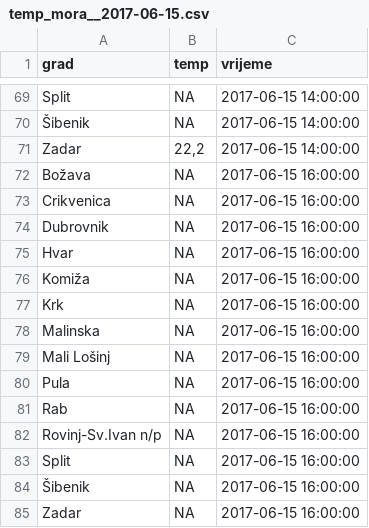
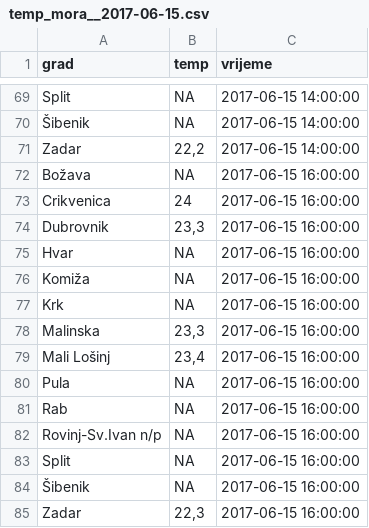
Before and after one commit to ipuzek/temp_mora, a CSV file: podaci/temp_mora__2017-06-15.csv, drawn as a sheet; only a part is shown, gaps mark what is left out.

```diff
--- a/podaci/temp_mora__2017-06-15.csv
+++ b/podaci/temp_mora__2017-06-15.csv
@@ -72,4 +72,4 @@
 "Božava";NA;2017-06-15 16:00:00
-"Crikvenica";NA;2017-06-15 16:00:00
-"Dubrovnik";NA;2017-06-15 16:00:00
+"Crikvenica";24;2017-06-15 16:00:00
+"Dubrovnik";23,3;2017-06-15 16:00:00
 "Hvar";NA;2017-06-15 16:00:00
@@ -77,4 +77,4 @@
 "Krk";NA;2017-06-15 16:00:00
-"Malinska";NA;2017-06-15 16:00:00
-"Mali Lošinj";NA;2017-06-15 16:00:00
+"Malinska";23,3;2017-06-15 16:00:00
+"Mali Lošinj";23,4;2017-06-15 16:00:00
 "Pula";NA;2017-06-15 16:00:00
@@ -84,2 +84,2 @@
 "Šibenik";NA;2017-06-15 16:00:00
-"Zadar";NA;2017-06-15 16:00:00
+"Zadar";22,3;2017-06-15 16:00:00
```
Also changed, not shown: 1 other file.
